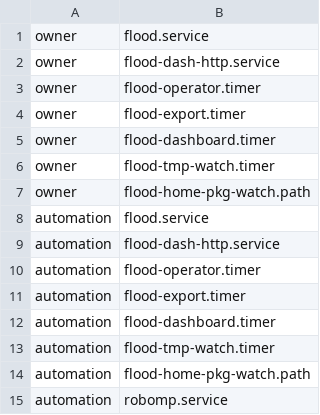
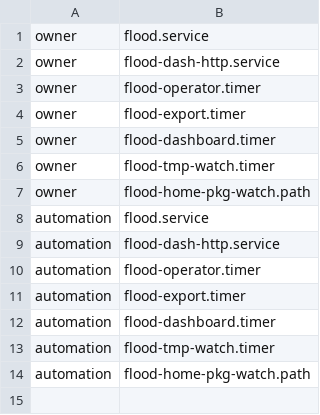
Before and after one commit to theturtlecsz/oh-my-pi, a TSV file: infra/automation-user/cutover-units.tsv, drawn as a sheet; the diff names each change by its address in the sheet, - before the commit and + after, or states it on an @@ line.

```diff
--- a/infra/automation-user/cutover-units.tsv
+++ b/infra/automation-user/cutover-units.tsv
-row 15: automation | robomp.service
```
Also changed, not shown: docs/upstream-fork-inventory.tsv, 12 other files.
